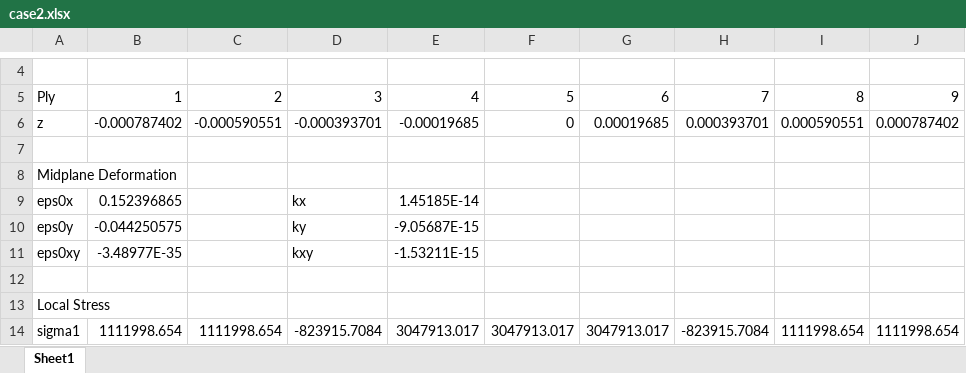
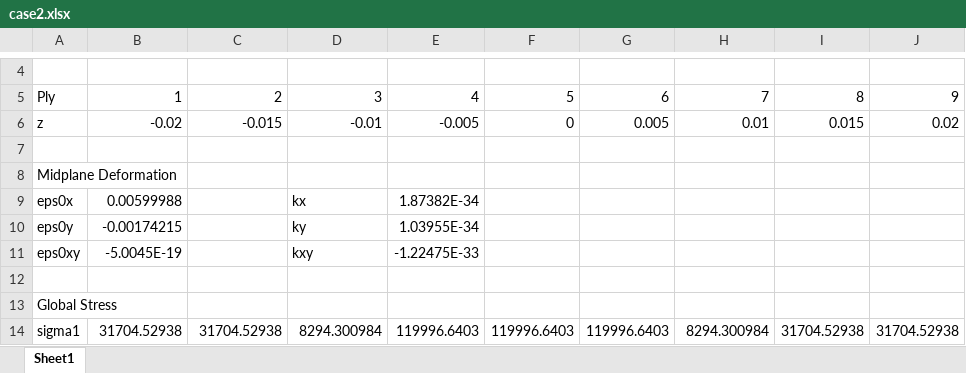
Before and after one commit to NickAgtual/Mechanics-Of-Composite-Structures, an Excel workbook: Final Project/Case Study Data/case2.xlsx, sheet Sheet1, drawn as a sheet; only a part is shown, gaps mark what is left out; values as stored, in another font and other column widths than the file's, no borders; the diff covers the shown part only; the diff names each change by its address in the sheet, - before the commit and + after, or states it on an @@ line.

```diff
--- a/Final Project/Case Study Data/case2.xlsx (sheet Sheet1)
+++ b/Final Project/Case Study Data/case2.xlsx (sheet Sheet1)
-B6: -0.000787402
+B6: -0.02
-C6: -0.000590551
+C6: -0.015
-D6: -0.000393701
+D6: -0.01
-E6: -0.00019685
+E6: -0.005
-G6: 0.00019685
+G6: 0.005
-H6: 0.000393701
+H6: 0.01
-I6: 0.000590551
+I6: 0.015
-J6: 0.000787402
+J6: 0.02
-B9: 0.152396865
+B9: 0.00599988
-E9: 1.45185E-14
+E9: 1.87382E-34
-B10: -0.044250575
+B10: -0.00174215
-E10: -9.05687E-15
+E10: 1.03955E-34
-B11: -3.48977E-35
+B11: -5.0045E-19
-E11: -1.53211E-15
+E11: -1.22475E-33
-A13: Local Stress
+A13: Global Stress
-B14: 1111998.654
+B14: 31704.52938
-C14: 1111998.654
+C14: 31704.52938
-D14: -823915.7084
+D14: 8294.300984
-E14: 3047913.017
+E14: 119996.6403
-F14: 3047913.017
+F14: 119996.6403
-G14: 3047913.017
+G14: 119996.6403
-H14: -823915.7084
+H14: 8294.300984
-I14: 1111998.654
+I14: 31704.52938
-J14: 1111998.654
+J14: 31704.52938
```
Also changed, not shown: 46 edited cells elsewhere in this sheet, Final Project/AE535 - InputData.xlsm, Final Project/Case Study Data/case1.xlsx, 11 other files.
